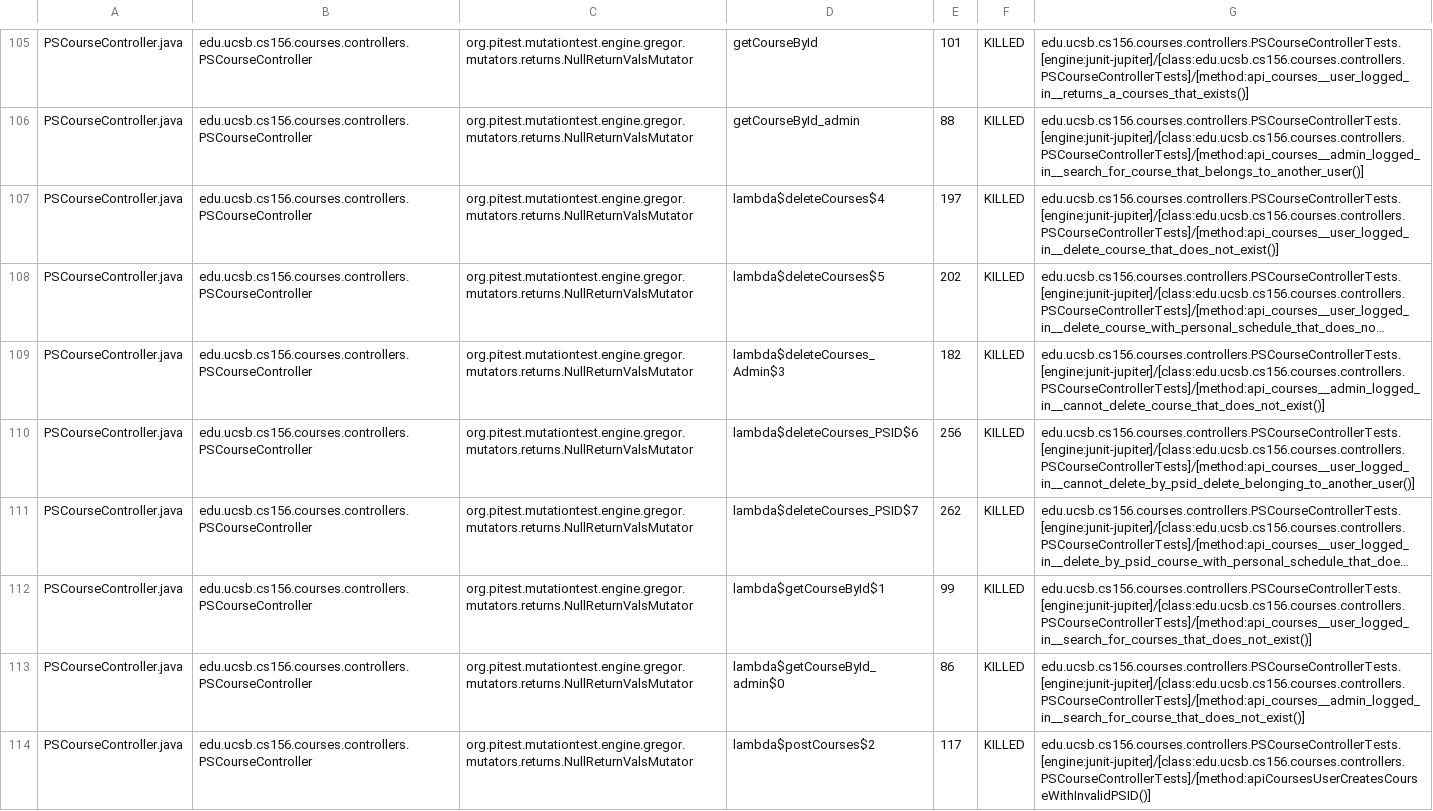
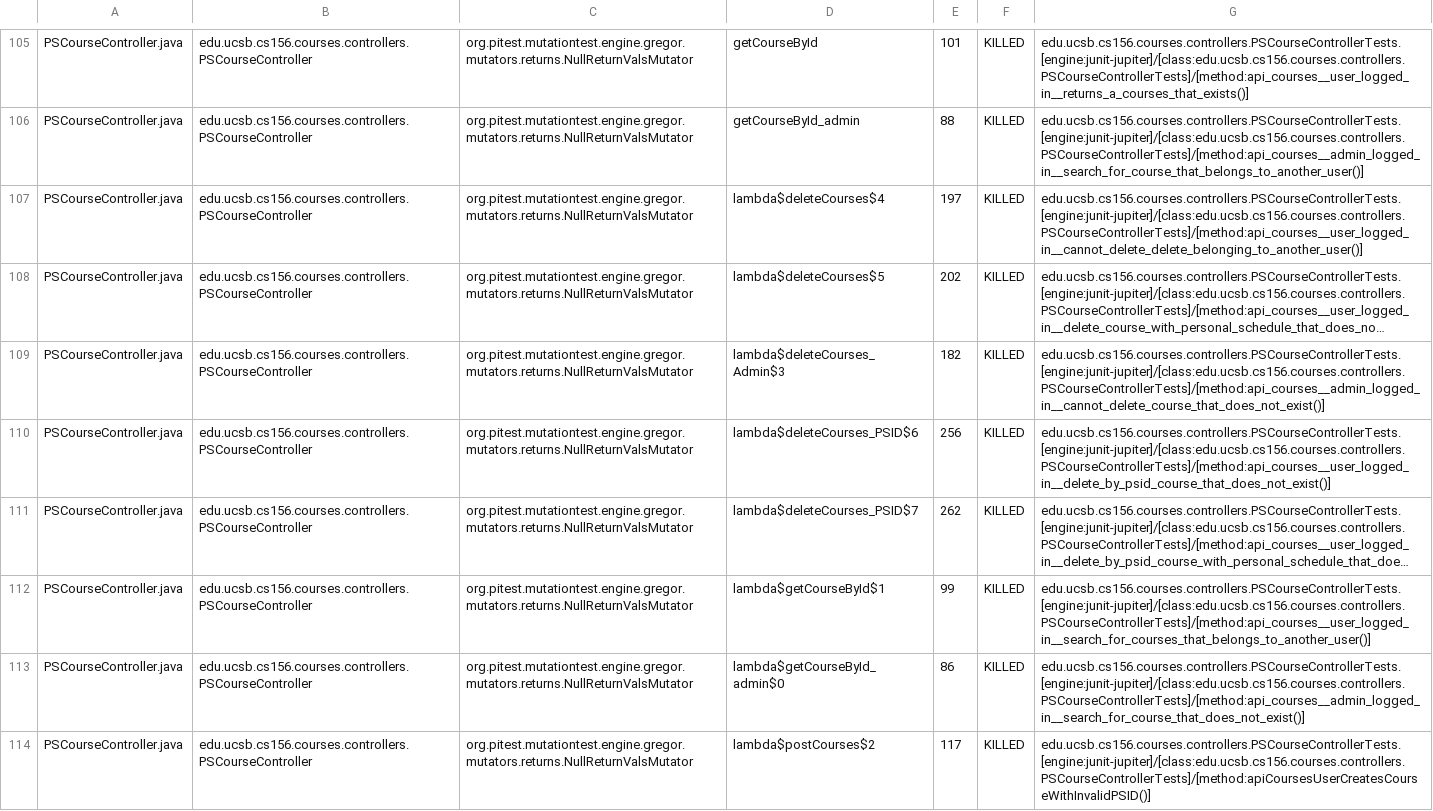
Before and after one commit to ucsb-cs156-f24/proj-courses-f24-04, a CSV file: prs/44/pitest/mutations.csv, drawn as a sheet; only a part is shown, gaps mark what is left out; long unchanged cells end in …; the diff covers the shown part only; the diff names each change by its address in the sheet, - before the commit and + after, or states it on an @@ line.

Commit message:
Deploying to gh-pages from @ ucsb-cs156-f24/proj-courses-f24-04@ee6abb17faaec14c8630b3e844913c84213b7147 🚀

```diff
--- a/prs/44/pitest/mutations.csv
+++ b/prs/44/pitest/mutations.csv
-G107: edu.ucsb.cs156.courses.controllers.PSCourseControllerTests.[engine:junit-jupiter]/[class:edu.ucsb.cs156.courses.controllers.PSCourseControllerTests]/[method:api_courses__user_logged_in__delete_course_that_does_not_exist()]
+G107: edu.ucsb.cs156.courses.controllers.PSCourseControllerTests.[engine:junit-jupiter]/[class:edu.ucsb.cs156.courses.controllers.PSCourseControllerTests]/[method:api_courses__user_logged_in__cannot_delete_delete_belonging_to_another_user()]
-G110: edu.ucsb.cs156.courses.controllers.PSCourseControllerTests.[engine:junit-jupiter]/[class:edu.ucsb.cs156.courses.controllers.PSCourseControllerTests]/[method:api_courses__user_logged_in__cannot_delete_by_psid_delete_belonging_to_another_user()]
+G110: edu.ucsb.cs156.courses.controllers.PSCourseControllerTests.[engine:junit-jupiter]/[class:edu.ucsb.cs156.courses.controllers.PSCourseControllerTests]/[method:api_courses__user_logged_in__delete_by_psid_course_that_does_not_exist()]
-G112: edu.ucsb.cs156.courses.controllers.PSCourseControllerTests.[engine:junit-jupiter]/[class:edu.ucsb.cs156.courses.controllers.PSCourseControllerTests]/[method:api_courses__user_logged_in__search_for_courses_that_does_not_exist()]
+G112: edu.ucsb.cs156.courses.controllers.PSCourseControllerTests.[engine:junit-jupiter]/[class:edu.ucsb.cs156.courses.controllers.PSCourseControllerTests]/[method:api_courses__user_logged_in__search_for_courses_that_belongs_to_another_user()]
```
Also changed, not shown: 43 edited cells elsewhere in this file, 44 other files.
